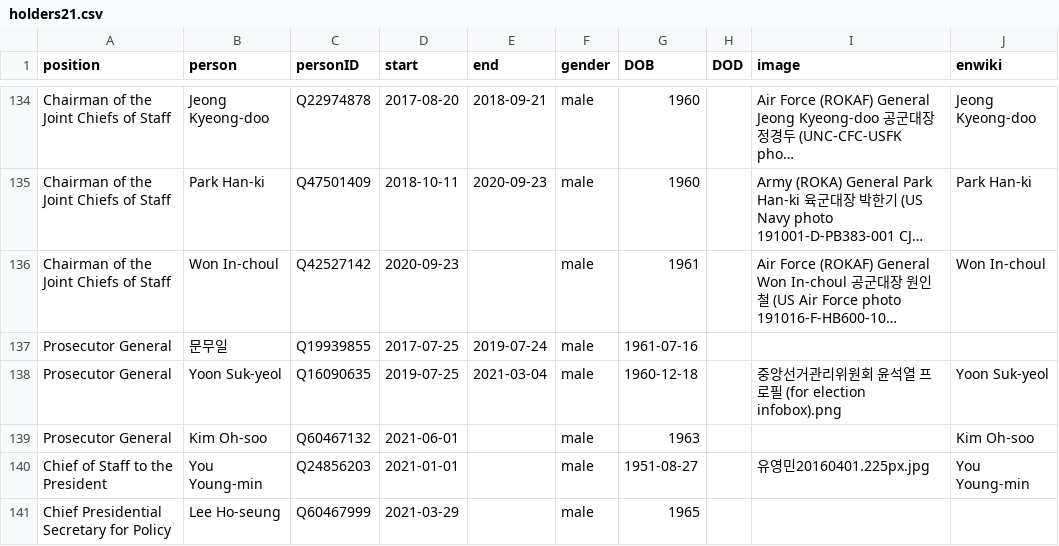
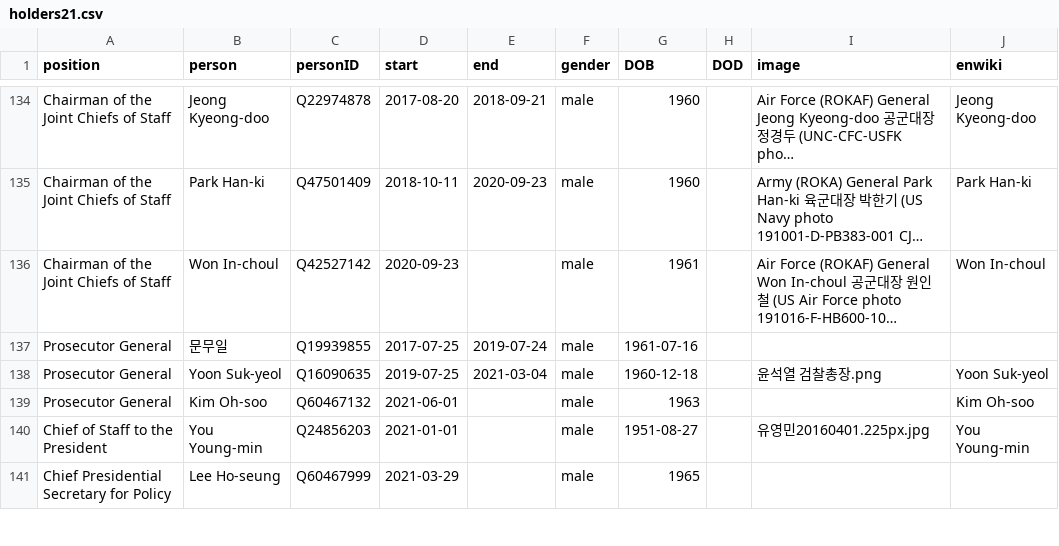
Before and after one commit to every-politician-scrapers/south-korea-ministers, a CSV file: html/holders21.csv, drawn as a sheet; only a part is shown, gaps mark what is left out; long unchanged cells end in …; the diff names each change by its address in the sheet, - before the commit and + after, or states it on an @@ line.

Commit message:
PCB update

```diff
--- a/html/holders21.csv
+++ b/html/holders21.csv
-I138 (image): 중앙선거관리위원회 윤석열 프로필 (for election infobox).png
+I138 (image): 윤석열 검찰총장.png
```
